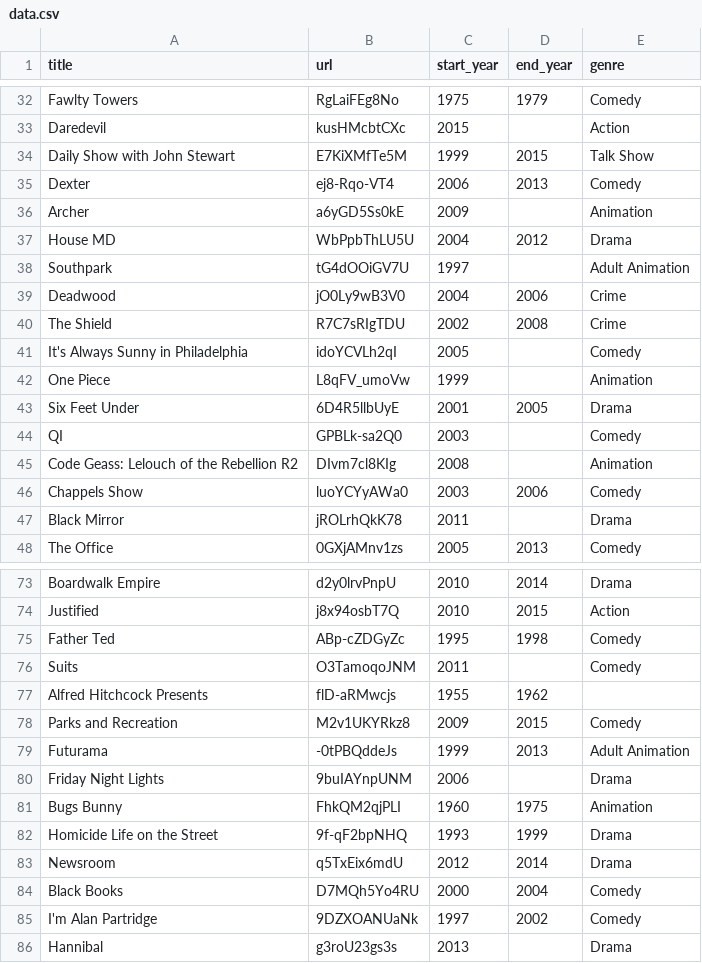
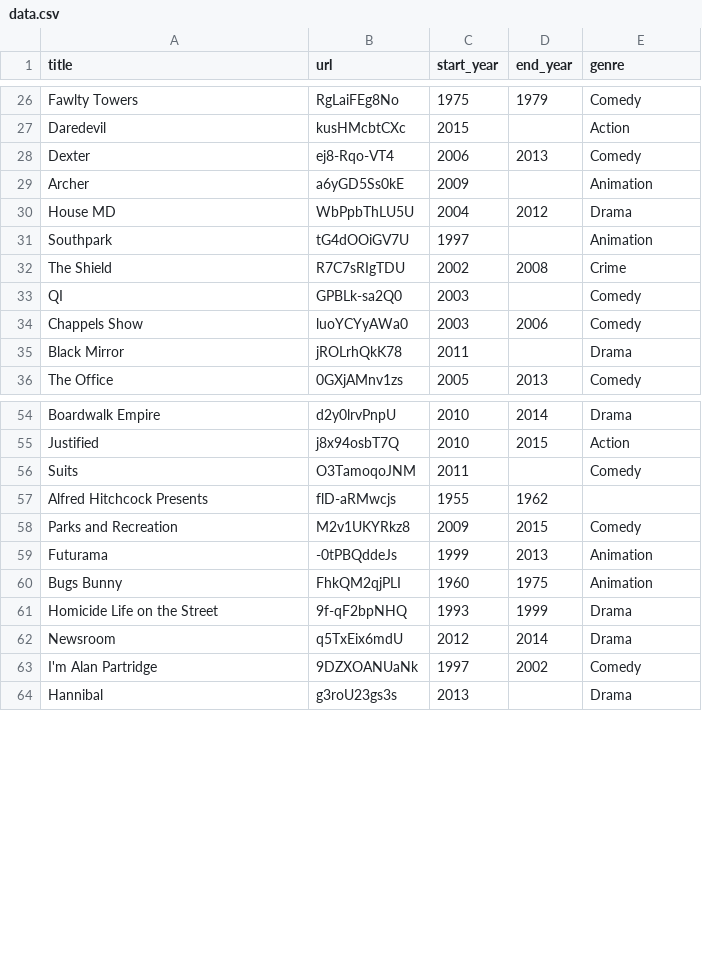
Before and after one commit to latter-jacob/couch_potatoes, a CSV file: data.csv, drawn as a sheet; only a part is shown, gaps mark what is left out; the diff covers the shown part only.

```diff
--- a/data.csv
+++ b/data.csv
@@ -33,3 +27,2 @@ Fawlty Towers,RgLaiFEg8No,1975,1979,Comedy
 Daredevil,kusHMcbtCXc,2015, ,Action
-Daily Show with John Stewart,E7KiXMfTe5M,1999,2015,Talk Show
 Dexter,ej8-Rqo-VT4,2006,2013,Comedy
@@ -37,10 +30,5 @@ Archer,a6yGD5Ss0kE,2009, ,Animation
 House MD,WbPpbThLU5U,2004,2012,Drama
-Southpark,tG4dOOiGV7U,1997, ,Adult Animation
-Deadwood,jO0Ly9wB3V0,2004,2006,Crime
+Southpark,tG4dOOiGV7U,1997, ,Animation
 The Shield,R7C7sRIgTDU,2002,2008,Crime
-It's Always Sunny in Philadelphia,idoYCVLh2qI,2005, ,Comedy
-One Piece,L8qFV_umoVw,1999, ,Animation
-Six Feet Under,6D4R5llbUyE,2001,2005,Drama
 QI,GPBLk-sa2Q0,2003, ,Comedy
-Code Geass: Lelouch of the Rebellion R2,DIvm7cl8KIg,2008, ,Animation
 Chappels Show,luoYCYyAWa0,2003,2006,Comedy
@@ -74,3 +55,2 @@ Boardwalk Empire,d2y0lrvPnpU,2010,2014,Drama
 Justified,j8x94osbT7Q,2010,2015,Action
-Father Ted,ABp-cZDGyZc,1995,1998,Comedy
 Suits,O3TamoqoJNM,2011, ,Comedy
@@ -78,4 +58,3 @@ Alfred Hitchcock Presents,flD-aRMwcjs,1955,1962
 Parks and Recreation,M2v1UKYRkz8,2009,2015,Comedy
-Futurama,-0tPBQddeJs,1999,2013,Adult Animation
-Friday Night Lights,9buIAYnpUNM,2006, ,Drama
+Futurama,-0tPBQddeJs,1999,2013,Animation
 Bugs Bunny,FhkQM2qjPLI,1960,1975,Animation
@@ -83,3 +62,2 @@ Homicide Life on the Street,9f-qF2bpNHQ,1993,1999,Drama
 Newsroom,q5TxEix6mdU,2012,2014,Drama
-Black Books,D7MQh5Yo4RU,2000,2004,Comedy
 I'm Alan Partridge,9DZXOANUaNk,1997,2002,Comedy
```
Also changed, not shown: 16 removed rows and 5 edited cells elsewhere in this file, 2 other files.
